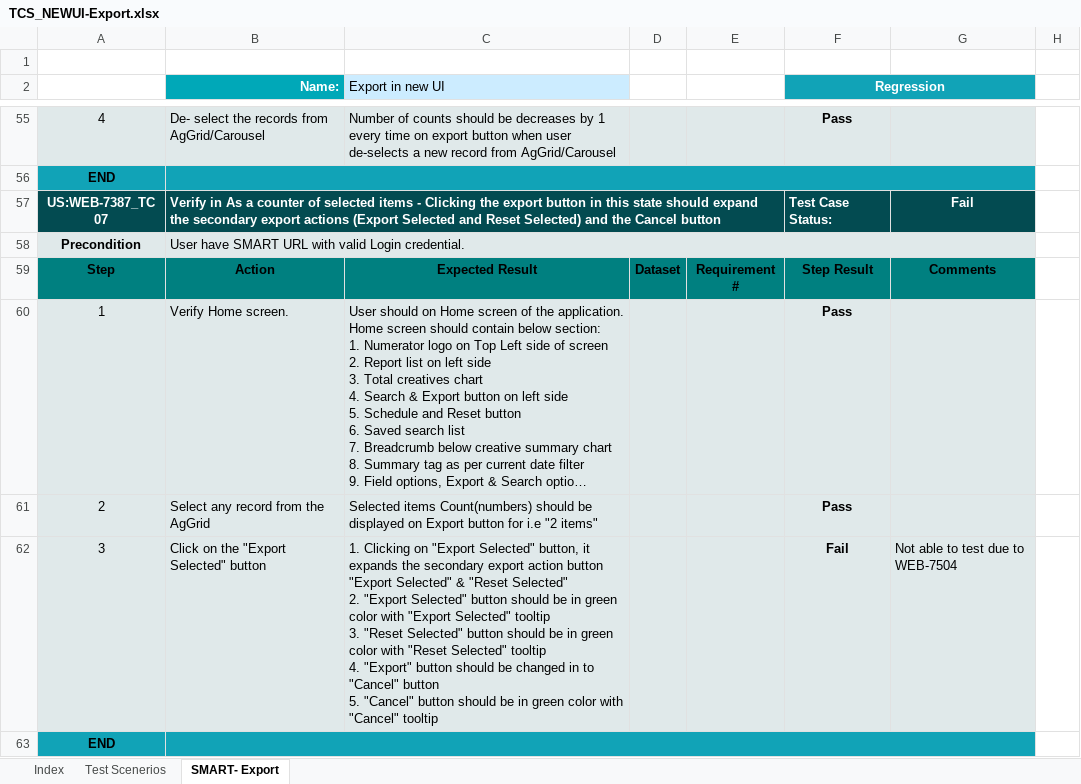
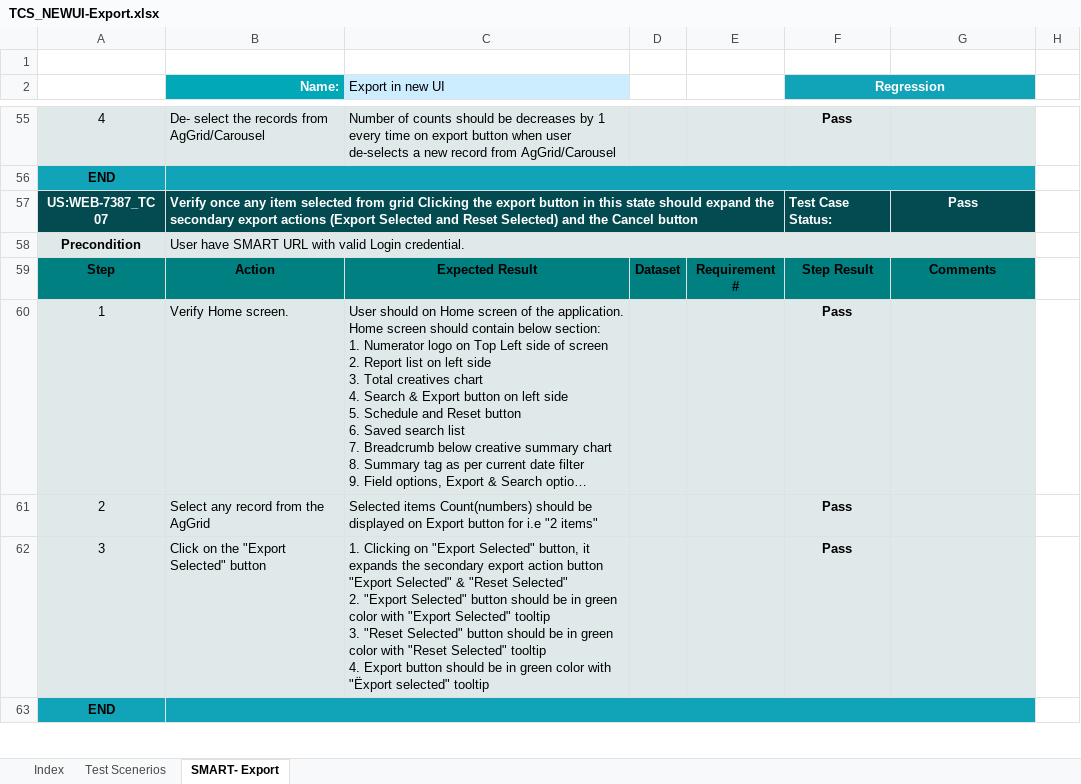
Before and after one commit to sumitmt/AdIntel_Smart, an Excel workbook: TCS_NEWUI-Export.xlsx, sheet SMART- Export, drawn as a sheet; only a part is shown, gaps mark what is left out; long unchanged cells end in …; values as stored, in another font and other column widths than the file's, no borders; charts and pictures not drawn; ↵ is a line break in a cell; the diff covers the shown part only; the diff names each change by its address in the sheet, - before the commit and + after, or states it on an @@ line.

```diff
--- a/TCS_NEWUI-Export.xlsx (sheet SMART- Export)
+++ b/TCS_NEWUI-Export.xlsx (sheet SMART- Export)
-B57 (Name:): Verify in As a counter of selected items - Clicking the…
+B57 (Name:): Verify once any item selected from grid Clicking the…
-G57: Fail
+G57: Pass
-C62 (Export in new UI): …tooltip ↵ 4. "Export" button should be changed in to "Cancel" button ↵ 5. "Cancel" button should be in green color with "Cancel" tooltip
+C62 (Export in new UI): …tooltip ↵ 4. Export button should be in green color with "Ëxport selected" tooltip
-F62 (Regression): Fail
+F62 (Regression): Pass
-G62: Not able to test due to WEB-7504
+G62: (empty)
```
Also changed, not shown: 10 added rows, 1 removed row and 17 edited cells elsewhere in this sheet, sheet Index, sheet Test Scenerios, formulas that keep their value, charts or pictures, TCS_NEWUI_AgGrid.xlsx, TCS_NEWUI_Chart.xlsx, 6 other files.
